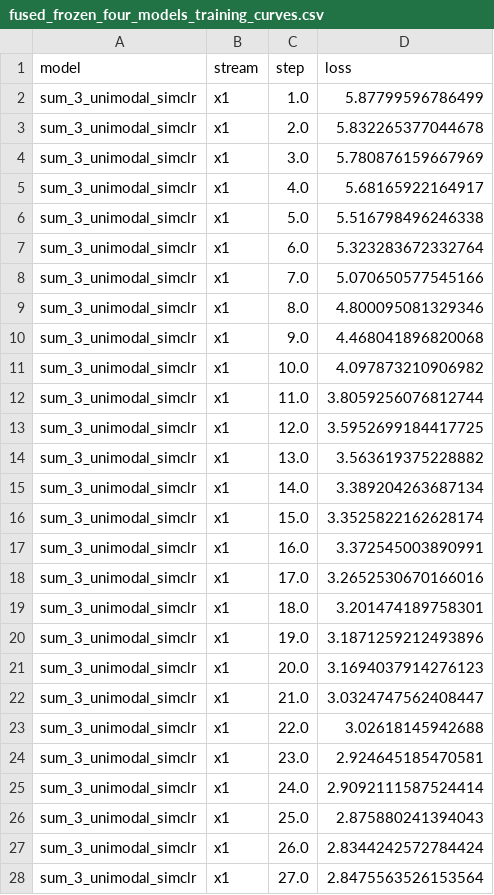
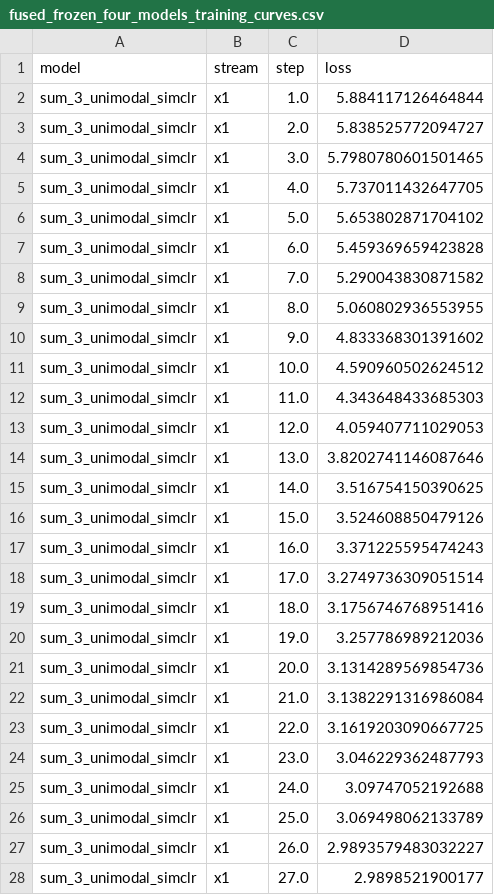
Before and after one commit to kkontras/PID_SSL, a CSV file: test_outputs/pid_sar3_ssl_fused_confusions/fused_frozen_four_models_training_curves.csv, drawn as a sheet; only a part is shown; the diff covers the shown part only.

```diff
--- a/test_outputs/pid_sar3_ssl_fused_confusions/fused_frozen_four_models_training_curves.csv
+++ b/test_outputs/pid_sar3_ssl_fused_confusions/fused_frozen_four_models_training_curves.csv
@@ -1,28 +1,28 @@
 model,stream,step,loss
-sum_3_unimodal_simclr,x1,1.0,5.87799596786499
-sum_3_unimodal_simclr,x1,2.0,5.832265377044678
-sum_3_unimodal_simclr,x1,3.0,5.780876159667969
-sum_3_unimodal_simclr,x1,4.0,5.68165922164917
-sum_3_unimodal_simclr,x1,5.0,5.516798496246338
-sum_3_unimodal_simclr,x1,6.0,5.323283672332764
-sum_3_unimodal_simclr,x1,7.0,5.070650577545166
-sum_3_unimodal_simclr,x1,8.0,4.800095081329346
-sum_3_unimodal_simclr,x1,9.0,4.468041896820068
-sum_3_unimodal_simclr,x1,10.0,4.097873210906982
-sum_3_unimodal_simclr,x1,11.0,3.8059256076812744
-sum_3_unimodal_simclr,x1,12.0,3.5952699184417725
-sum_3_unimodal_simclr,x1,13.0,3.563619375228882
-sum_3_unimodal_simclr,x1,14.0,3.389204263687134
-sum_3_unimodal_simclr,x1,15.0,3.3525822162628174
-sum_3_unimodal_simclr,x1,16.0,3.372545003890991
-sum_3_unimodal_simclr,x1,17.0,3.2652530670166016
-sum_3_unimodal_simclr,x1,18.0,3.201474189758301
-sum_3_unimodal_simclr,x1,19.0,3.1871259212493896
-sum_3_unimodal_simclr,x1,20.0,3.1694037914276123
-sum_3_unimodal_simclr,x1,21.0,3.0324747562408447
-sum_3_unimodal_simclr,x1,22.0,3.02618145942688
-sum_3_unimodal_simclr,x1,23.0,2.924645185470581
-sum_3_unimodal_simclr,x1,24.0,2.9092111587524414
-sum_3_unimodal_simclr,x1,25.0,2.875880241394043
-sum_3_unimodal_simclr,x1,26.0,2.8344242572784424
-sum_3_unimodal_simclr,x1,27.0,2.8475563526153564
+sum_3_unimodal_simclr,x1,1.0,5.884117126464844
+sum_3_unimodal_simclr,x1,2.0,5.838525772094727
+sum_3_unimodal_simclr,x1,3.0,5.7980780601501465
+sum_3_unimodal_simclr,x1,4.0,5.737011432647705
+sum_3_unimodal_simclr,x1,5.0,5.653802871704102
+sum_3_unimodal_simclr,x1,6.0,5.459369659423828
+sum_3_unimodal_simclr,x1,7.0,5.290043830871582
+sum_3_unimodal_simclr,x1,8.0,5.060802936553955
+sum_3_unimodal_simclr,x1,9.0,4.833368301391602
+sum_3_unimodal_simclr,x1,10.0,4.590960502624512
+sum_3_unimodal_simclr,x1,11.0,4.343648433685303
+sum_3_unimodal_simclr,x1,12.0,4.059407711029053
+sum_3_unimodal_simclr,x1,13.0,3.8202741146087646
+sum_3_unimodal_simclr,x1,14.0,3.516754150390625
+sum_3_unimodal_simclr,x1,15.0,3.524608850479126
+sum_3_unimodal_simclr,x1,16.0,3.371225595474243
+sum_3_unimodal_simclr,x1,17.0,3.2749736309051514
+sum_3_unimodal_simclr,x1,18.0,3.1756746768951416
+sum_3_unimodal_simclr,x1,19.0,3.257786989212036
+sum_3_unimodal_simclr,x1,20.0,3.1314289569854736
+sum_3_unimodal_simclr,x1,21.0,3.1382291316986084
+sum_3_unimodal_simclr,x1,22.0,3.1619203090667725
+sum_3_unimodal_simclr,x1,23.0,3.046229362487793
+sum_3_unimodal_simclr,x1,24.0,3.09747052192688
+sum_3_unimodal_simclr,x1,25.0,3.069498062133789
+sum_3_unimodal_simclr,x1,26.0,2.9893579483032227
+sum_3_unimodal_simclr,x1,27.0,2.9898521900177
```
Also changed, not shown: 113 edited cells elsewhere in this file, test_outputs/pid_sar3_ssl_fused_confusions/fused_frozen_four_models_confusions.csv, test_outputs/pid_sar3_ssl_fused_confusions/fused_frozen_four_models_geometry_summary.csv, 12 other files.
